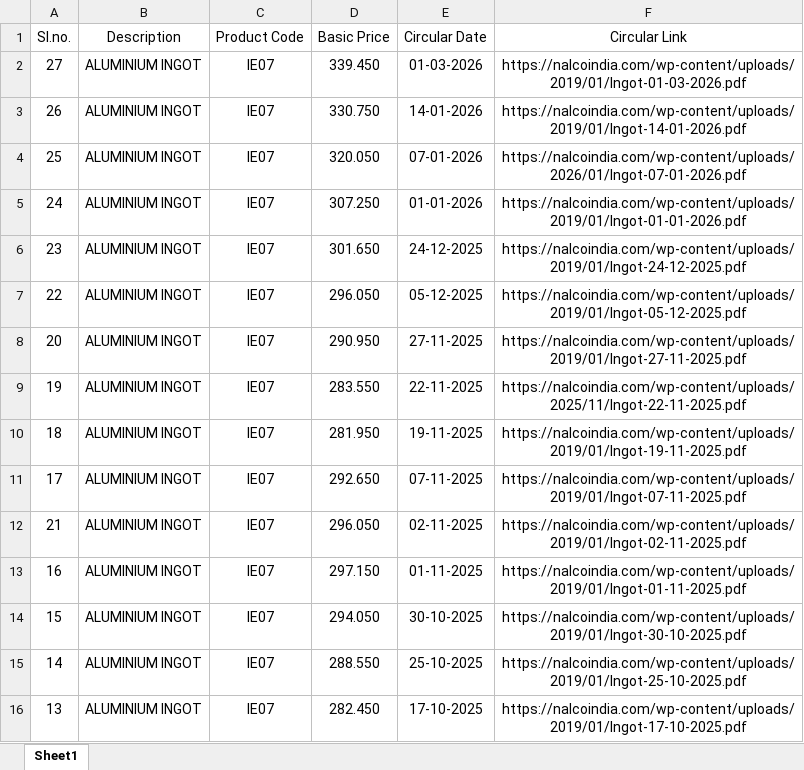
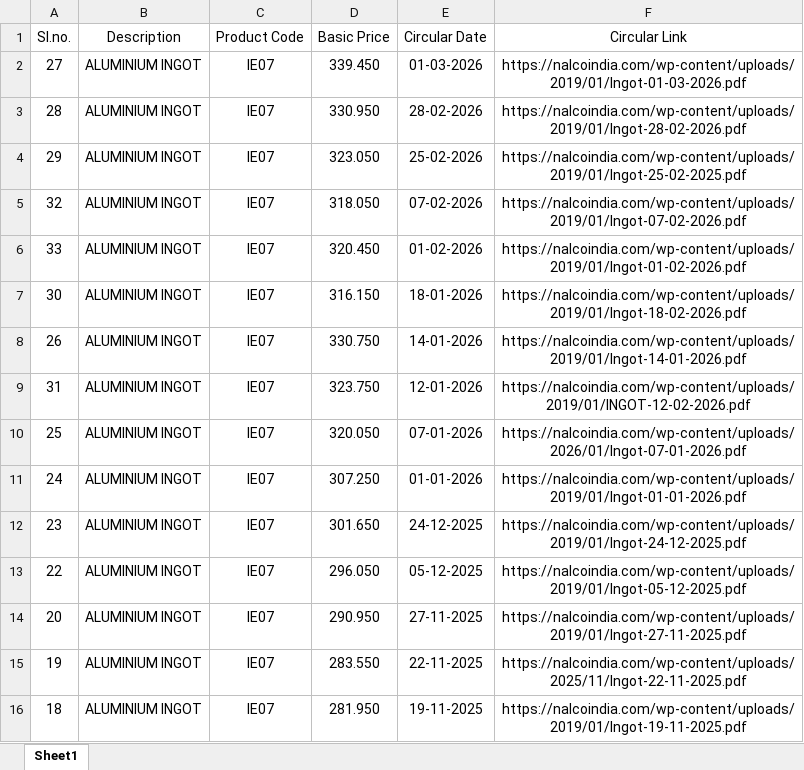
Before and after one commit to ajeeshaju1990/nalco_circular_downloader_normal_avg, an Excel workbook: data/nalco_prices.xlsx, sheet Sheet1, drawn as a sheet; only a part is shown; the shorter side is filled out with more unchanged rows; values as stored, in another font and other column widths than the file's, no borders; the diff names each change by its address in the sheet, - before the commit and + after, or states it on an @@ line.

```diff
--- a/data/nalco_prices.xlsx (sheet Sheet1)
+++ b/data/nalco_prices.xlsx (sheet Sheet1)
+row 3: 28 | ALUMINIUM INGOT | IE07 | 330.950 | 28-02-2026 | https://nalcoindia.com/wp-content/uploads/2019/01/Ingot-28-02-2026.pdf
+row 4: 29 | ALUMINIUM INGOT | IE07 | 323.050 | 25-02-2026 | https://nalcoindia.com/wp-content/uploads/2019/01/Ingot-25-02-2025.pdf
+row 5: 32 | ALUMINIUM INGOT | IE07 | 318.050 | 07-02-2026 | https://nalcoindia.com/wp-content/uploads/2019/01/Ingot-07-02-2026.pdf
+row 6: 33 | ALUMINIUM INGOT | IE07 | 320.450 | 01-02-2026 | https://nalcoindia.com/wp-content/uploads/2019/01/Ingot-01-02-2026.pdf
+row 7: 30 | ALUMINIUM INGOT | IE07 | 316.150 | 18-01-2026 | https://nalcoindia.com/wp-content/uploads/2019/01/Ingot-18-02-2026.pdf
+row 9: 31 | ALUMINIUM INGOT | IE07 | 323.750 | 12-01-2026 | https://nalcoindia.com/wp-content/uploads/2019/01/INGOT-12-02-2026.pdf
```
Also changed, not shown: data/nalco_run_log.xlsx, 6 other files.
